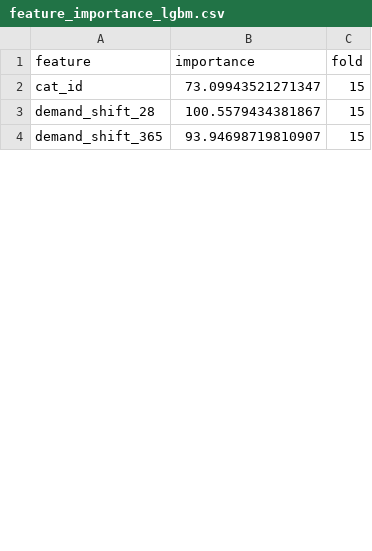
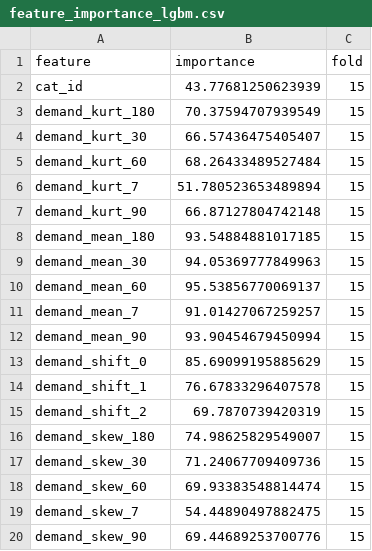
Before and after one commit to MitsuruFujiwara/M5-Forecasting-Accuracy, a CSV file: imp/feature_importance_lgbm.csv, drawn as a sheet; only a part is shown; the diff covers the shown part only.

```diff
--- a/imp/feature_importance_lgbm.csv
+++ b/imp/feature_importance_lgbm.csv
@@ -1,4 +1,20 @@
 feature,importance,fold
-cat_id,73.09943521271347,15
-demand_shift_28,100.5579434381867,15
-demand_shift_365,93.94698719810907,15
+cat_id,43.77681250623939,15
+demand_kurt_180,70.37594707939549,15
+demand_kurt_30,66.57436475405407,15
+demand_kurt_60,68.26433489527484,15
+demand_kurt_7,51.780523653489894,15
+demand_kurt_90,66.87127804742148,15
+demand_mean_180,93.54884881017185,15
+demand_mean_30,94.05369777849963,15
+demand_mean_60,95.53856770069137,15
+demand_mean_7,91.01427067259257,15
+demand_mean_90,93.90454679450994,15
+demand_shift_0,85.69099195885629,15
+demand_shift_1,76.67833296407578,15
+demand_shift_2,69.7870739420319,15
+demand_skew_180,74.98625829549007,15
+demand_skew_30,71.24067709409736,15
+demand_skew_60,69.93383548814474,15
+demand_skew_7,54.44890497882475,15
+demand_skew_90,69.44689253700776,15
```
Also changed, not shown: 11 added rows and 16 edited cells elsewhere in this file, 7 other files.
